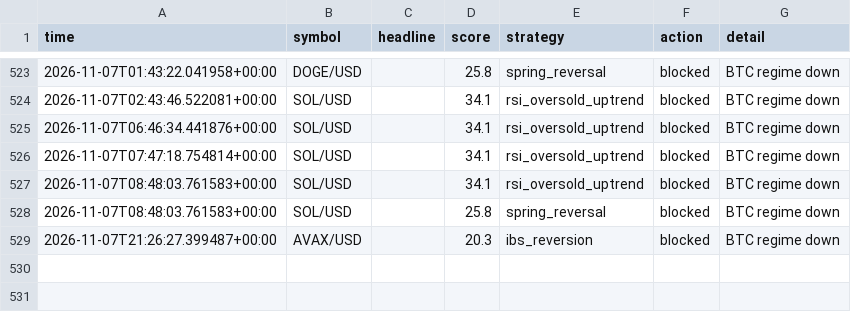
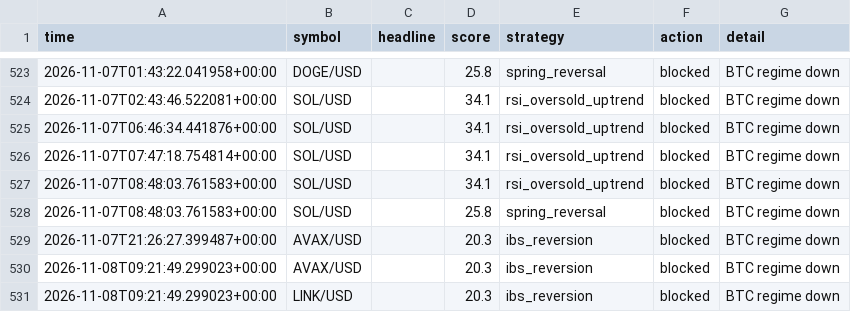
Before and after one commit to orico2007/newsbot, a CSV file: data/journal_crypto.csv, drawn as a sheet; only a part is shown, gaps mark what is left out.

Commit message:
crypto journal update [skip ci]

```diff
--- a/data/journal_crypto.csv
+++ b/data/journal_crypto.csv
@@ -529 +529,3 @@ time,symbol,headline,score,strategy,action,detail
 2026-11-07T21:26:27.399487+00:00,AVAX/USD,,20.3,ibs_reversion,blocked,BTC regime down
+2026-11-08T09:21:49.299023+00:00,AVAX/USD,,20.3,ibs_reversion,blocked,BTC regime down
+2026-11-08T09:21:49.299023+00:00,LINK/USD,,20.3,ibs_reversion,blocked,BTC regime down
```
Also changed, not shown: 1 other file.
